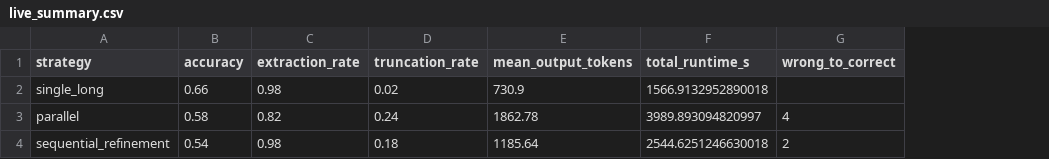
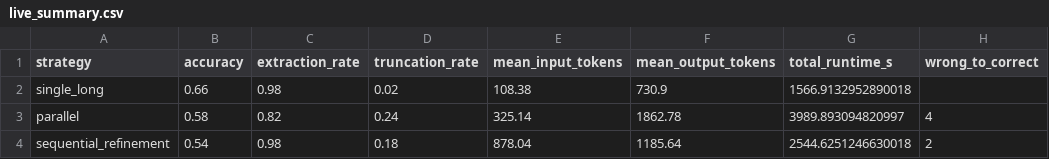
Before and after one commit to reemwaheed13/ATML-PA3, a CSV file: results/task3/tables/live_summary.csv, drawn as a sheet; only a part is shown; the diff names each change by its address in the sheet, - before the commit and + after, or states it on an @@ line.

Commit message:
results(task2): disjoint grounding test, final re-eval with warm-up, per-stage timing; results(task3): live table with input tokens

```diff
--- a/results/task3/tables/live_summary.csv
+++ b/results/task3/tables/live_summary.csv
+column E (mean_input_tokens), rows 2-4: 108.38 | 325.14 | 878.04
```
Also changed, not shown: results/task2/tables/final_advantages.csv, results/task2/tables/final_results_grounding.csv, 24 other files.
